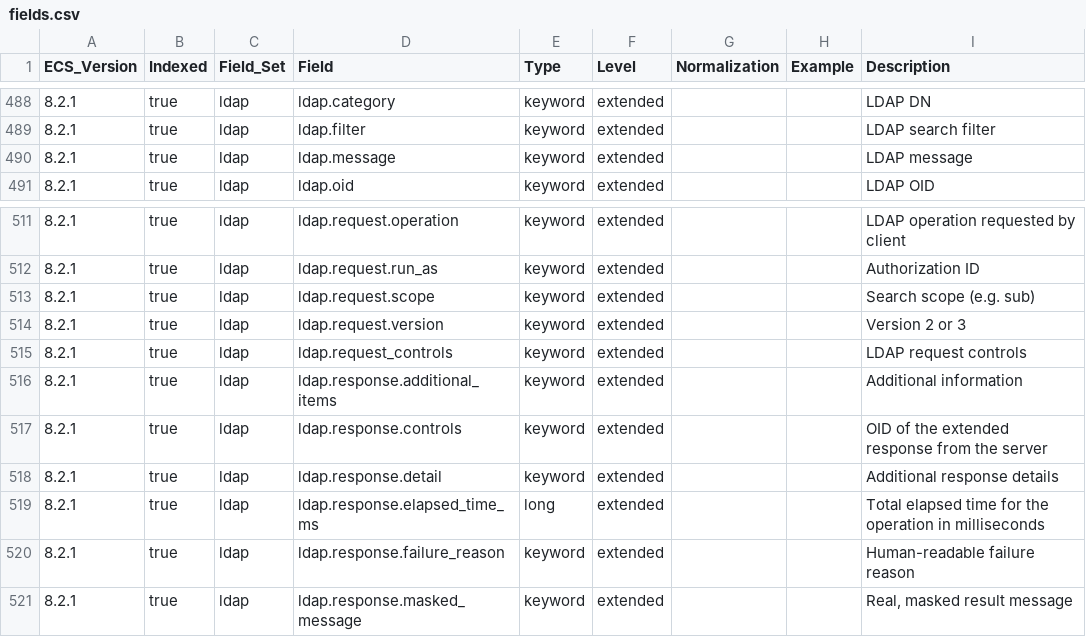
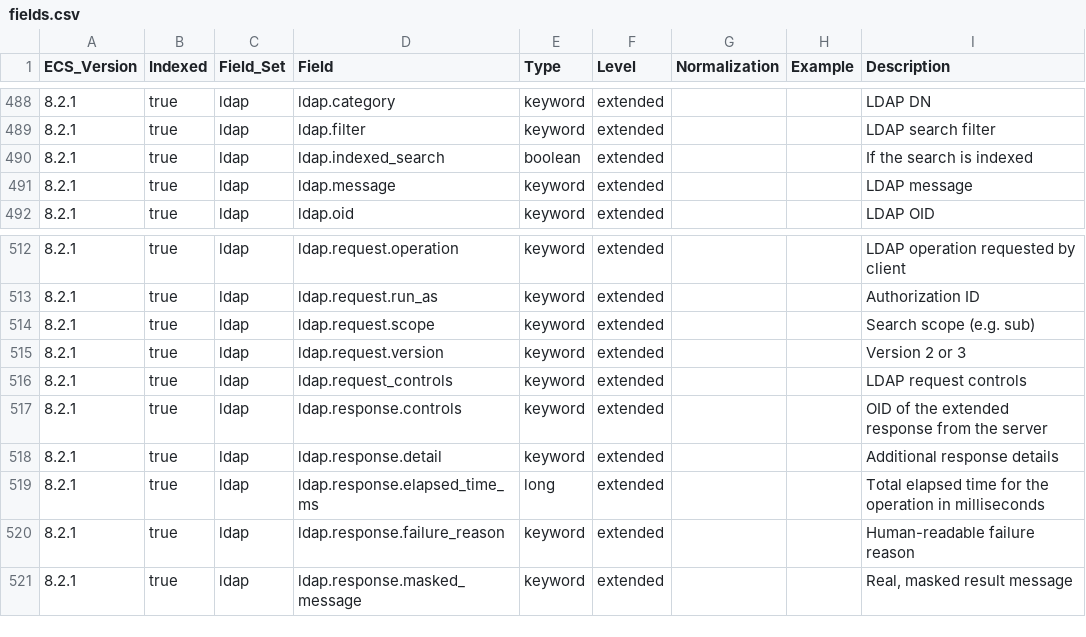
Before and after one commit to ucidentity/iso-ecs, a CSV file: generated/csv/fields.csv, drawn as a sheet; only a part is shown, gaps mark what is left out; removed rows and columns are numbered as before the commit, all else as after; the diff names each change by its address in the sheet, - before the commit and + after, or states it on an @@ line.

Commit message:
remove additional_items, add indexed_search

```diff
--- a/generated/csv/fields.csv
+++ b/generated/csv/fields.csv
+row 490: 8.2.1 | true | ldap | ldap.indexed_search | boolean | extended |  |  | If the search is indexed
-row 516: 8.2.1 | true | ldap | ldap.response.additional_items | keyword | extended |  |  | Additional information
```
Also changed, not shown: 6 other files.
